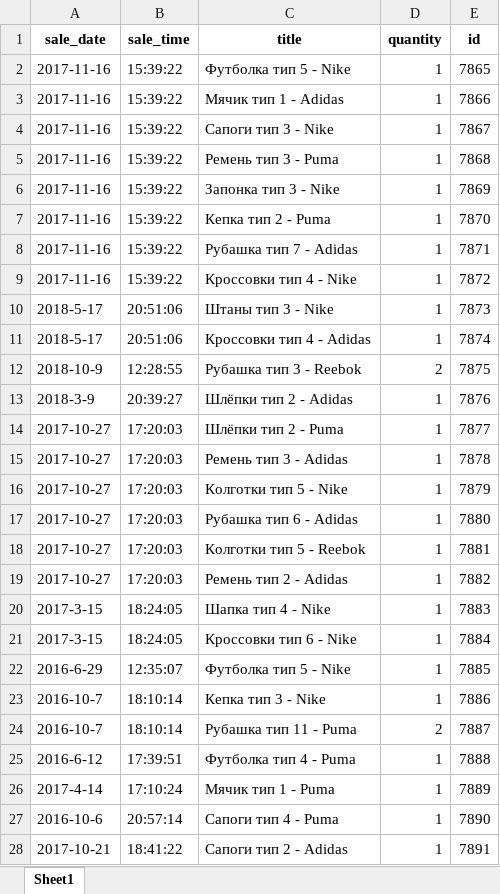
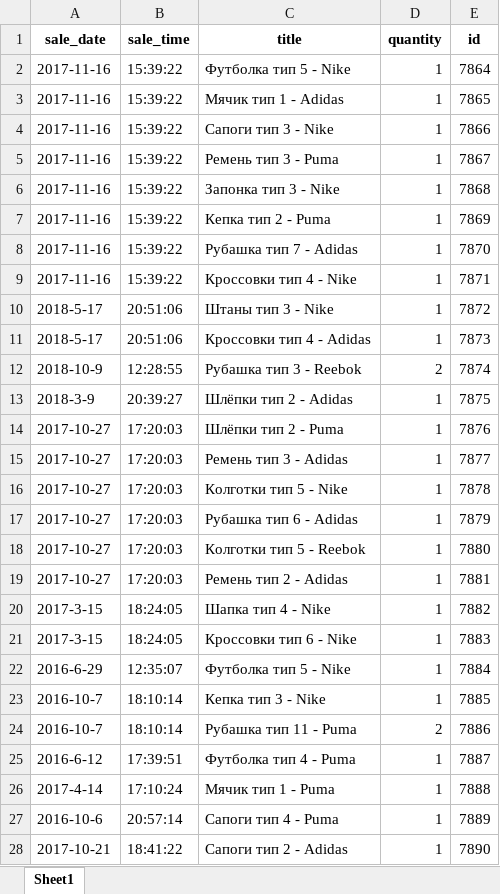
Before and after one commit to ilyakvvv/excelproject, an Excel workbook: 3.xlsx, sheet Sheet1, drawn as a sheet; only a part is shown; values as stored, in another font and other column widths than the file's, no borders; the diff covers the shown part only; the diff names each change by its address in the sheet, - before the commit and + after, or states it on an @@ line.

```diff
--- a/3.xlsx (sheet Sheet1)
+++ b/3.xlsx (sheet Sheet1)
-E2 (id): 7865
+E2 (id): 7864
-E3 (id): 7866
+E3 (id): 7865
-E4 (id): 7867
+E4 (id): 7866
-E5 (id): 7868
+E5 (id): 7867
-E6 (id): 7869
+E6 (id): 7868
-E7 (id): 7870
+E7 (id): 7869
-E8 (id): 7871
+E8 (id): 7870
-E9 (id): 7872
+E9 (id): 7871
-E10 (id): 7873
+E10 (id): 7872
-E11 (id): 7874
+E11 (id): 7873
-E12 (id): 7875
+E12 (id): 7874
-E13 (id): 7876
+E13 (id): 7875
-E14 (id): 7877
+E14 (id): 7876
-E15 (id): 7878
+E15 (id): 7877
-E16 (id): 7879
+E16 (id): 7878
-E17 (id): 7880
+E17 (id): 7879
-E18 (id): 7881
+E18 (id): 7880
-E19 (id): 7882
+E19 (id): 7881
-E20 (id): 7883
+E20 (id): 7882
-E21 (id): 7884
+E21 (id): 7883
-E22 (id): 7885
+E22 (id): 7884
-E23 (id): 7886
+E23 (id): 7885
-E24 (id): 7887
+E24 (id): 7886
-E25 (id): 7888
+E25 (id): 7887
-E26 (id): 7889
+E26 (id): 7888
-E27 (id): 7890
+E27 (id): 7889
-E28 (id): 7891
+E28 (id): 7890
```
Also changed, not shown: 72 edited cells elsewhere in this sheet, 2.xlsx, 1 other file.
